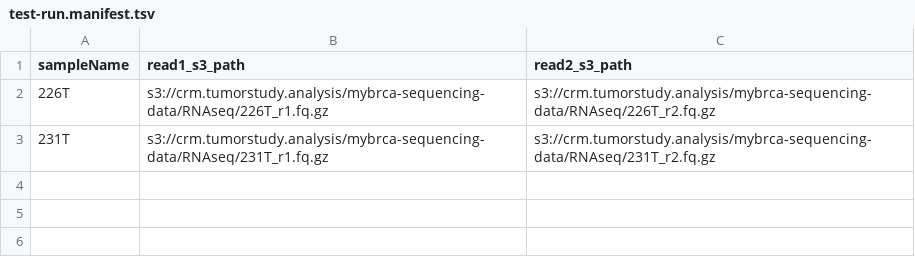
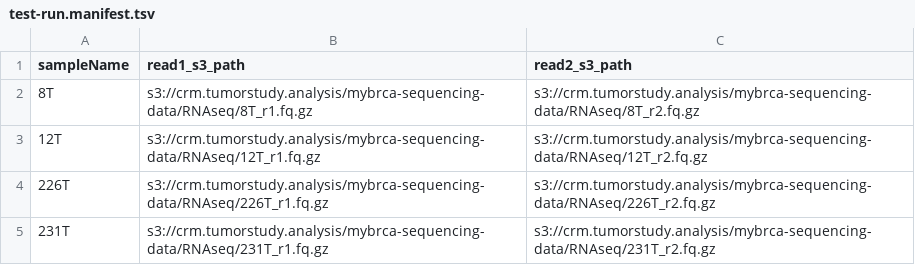
Before and after one commit to cancer-research-malaysia/NeonDisco, a TSV file: misc/metadata/hla-typing-local-flagged-samples/test-run.manifest.tsv, drawn as a sheet; the diff names each change by its address in the sheet, - before the commit and + after, or states it on an @@ line.

Commit message:
run a four-sample test for HLA retyping

```diff
--- a/misc/metadata/hla-typing-local-flagged-samples/test-run.manifest.tsv
+++ b/misc/metadata/hla-typing-local-flagged-samples/test-run.manifest.tsv
+row 2: 8T | s3://crm.tumorstudy.analysis/mybrca-sequencing-data/RNAseq/8T_r1.fq.gz | s3://crm.tumorstudy.analysis/mybrca-sequencing-data/RNAseq/8T_r2.fq.gz
+row 3: 12T | s3://crm.tumorstudy.analysis/mybrca-sequencing-data/RNAseq/12T_r1.fq.gz | s3://crm.tumorstudy.analysis/mybrca-sequencing-data/RNAseq/12T_r2.fq.gz
```
Also changed, not shown: 2 other files.
